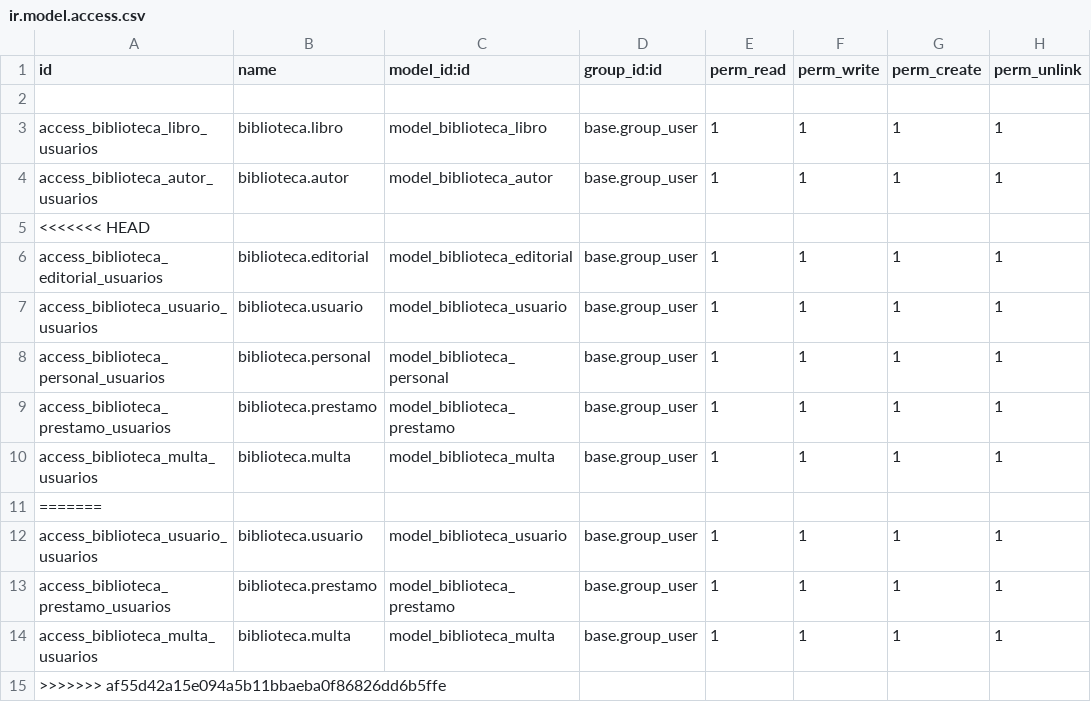
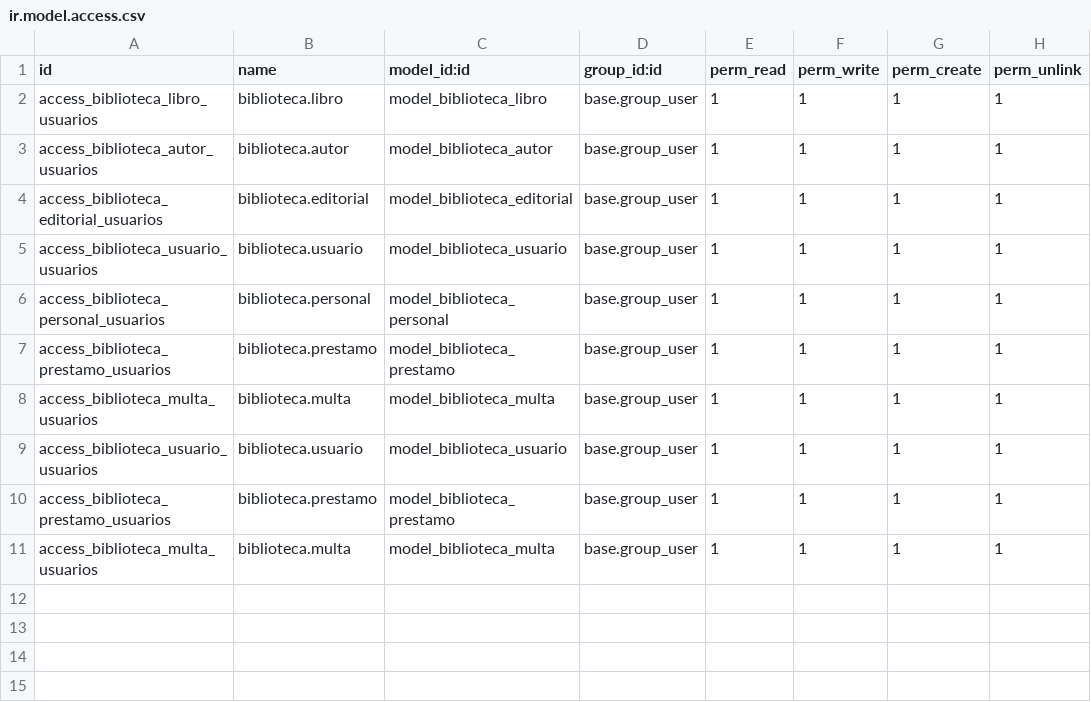
Before and after one commit to VictorPinargote/Programacion-2..1, a CSV file: biblioteca/security/ir.model.access.csv, drawn as a sheet.

```diff
--- a/biblioteca/security/ir.model.access.csv
+++ b/biblioteca/security/ir.model.access.csv
@@ -1,6 +1,4 @@
 id,name,model_id:id,group_id:id,perm_read,perm_write,perm_create,perm_unlink
-
 access_biblioteca_libro_usuarios,biblioteca.libro,model_biblioteca_libro,base.group_user,1,1,1,1
 access_biblioteca_autor_usuarios,biblioteca.autor,model_biblioteca_autor,base.group_user,1,1,1,1
-<<<<<<< HEAD
 access_biblioteca_editorial_usuarios,biblioteca.editorial,model_biblioteca_editorial,base.group_user,1,1,1,1
@@ -10,3 +8,2 @@ access_biblioteca_prestamo_usuarios,biblioteca.prestamo,model_biblioteca_prestam
 access_biblioteca_multa_usuarios,biblioteca.multa,model_biblioteca_multa,base.group_user,1,1,1,1
-=======
 access_biblioteca_usuario_usuarios,biblioteca.usuario,model_biblioteca_usuario,base.group_user,1,1,1,1
@@ -14,2 +11 @@ access_biblioteca_prestamo_usuarios,biblioteca.prestamo,model_biblioteca_prestam
 access_biblioteca_multa_usuarios,biblioteca.multa,model_biblioteca_multa,base.group_user,1,1,1,1
->>>>>>> af55d42a15e094a5b11bbaeba0f86826dd6b5ffe
```
Also changed, not shown: 9 other files.
